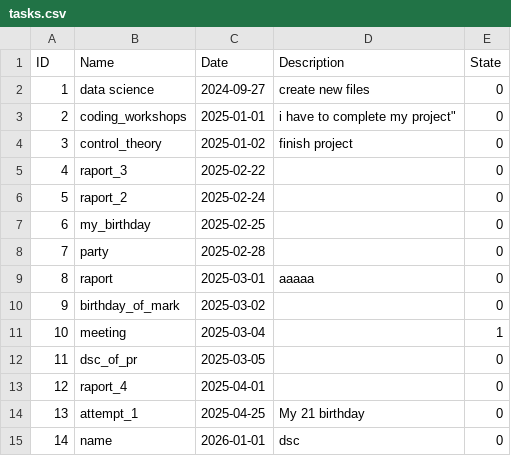
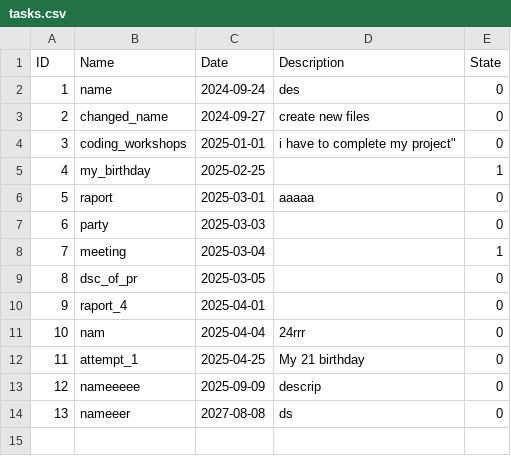
Before and after one commit to Szymon2k4/to_do_app, a CSV file: tasks.csv, drawn as a sheet; removed rows and columns are numbered as before the commit, all else as after; the diff names each change by its address in the sheet, - before the commit and + after, or states it on an @@ line.

```diff
--- a/tasks.csv
+++ b/tasks.csv
+row 2: 1 | name | 2024-09-24 | des | 0
@@ column A (ID) renumbered from row 3 down @@
-B3 (Name): data science
+B3 (Name): changed_name
-row 4: 3 | control_theory | 2025-01-02 | finish project | 0
-row 5: 4 | raport_3 | 2025-02-22 |  | 0
-row 6: 5 | raport_2 | 2025-02-24 |  | 0
-E5 (State): 0
+E5 (State): 1
-row 8: 7 | party | 2025-02-28 |  | 0
-B7 (Name): birthday_of_mark
+B7 (Name): party
-C7 (Date): 2025-03-02
+C7 (Date): 2025-03-03
+row 11: 10 | nam | 2025-04-04 | 24rrr | 0
+row 13: 12 | nameeeee | 2025-09-09 | descrip | 0
-B14 (Name): name
+B14 (Name): nameeer
-C14 (Date): 2026-01-01
+C14 (Date): 2027-08-08
-D14 (Description): dsc
+D14 (Description): ds
```
Also changed, not shown: 5 other files.
